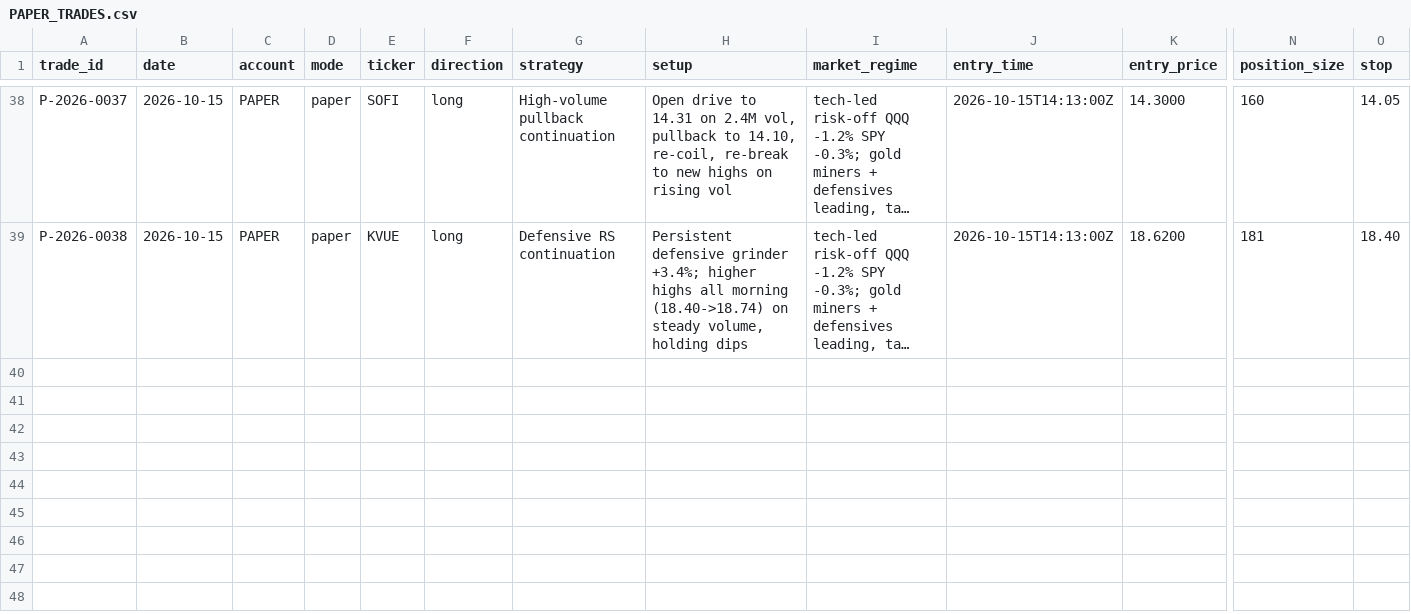
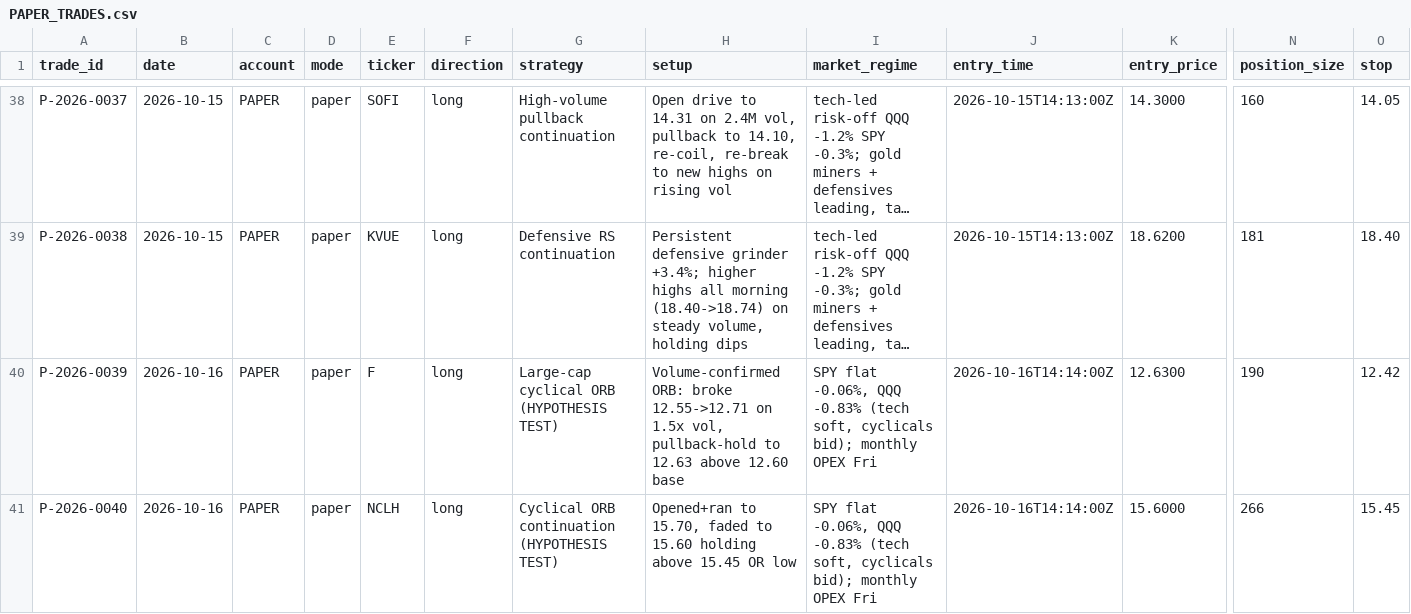
Before and after one commit to Taido097/Trading-Agent-, a CSV file: data/PAPER_TRADES.csv, drawn as a sheet; only a part is shown, gaps mark what is left out; long unchanged cells end in …; rows hold the shown columns only; the diff names each change by its address in the sheet, - before the commit and + after, or states it on an @@ line.

```diff
--- a/data/PAPER_TRADES.csv
+++ b/data/PAPER_TRADES.csv
+row 40: P-2026-0039 | 2026-10-16 | PAPER | paper | F | long | Large-cap cyclical ORB (HYPOTHESIS TEST) | Volume-confirmed ORB: broke 12.55->12.71 on 1.5x vol, pullback-hold to 12.63 above 12.60 base | SPY flat -0.06%, QQQ -0.83% (tech soft, cyclicals bid); monthly OPEX Fri | 2026-10-16T14:14:00Z | 12.6300 | 190 | 12.42
+row 41: P-2026-0040 | 2026-10-16 | PAPER | paper | NCLH | long | Cyclical ORB continuation (HYPOTHESIS TEST) | Opened+ran to 15.70, faded to 15.60 holding above 15.45 OR low | SPY flat -0.06%, QQQ -0.83% (tech soft, cyclicals bid); monthly OPEX Fri | 2026-10-16T14:14:00Z | 15.6000 | 266 | 15.45
```
Also changed, not shown: 2 other files.
